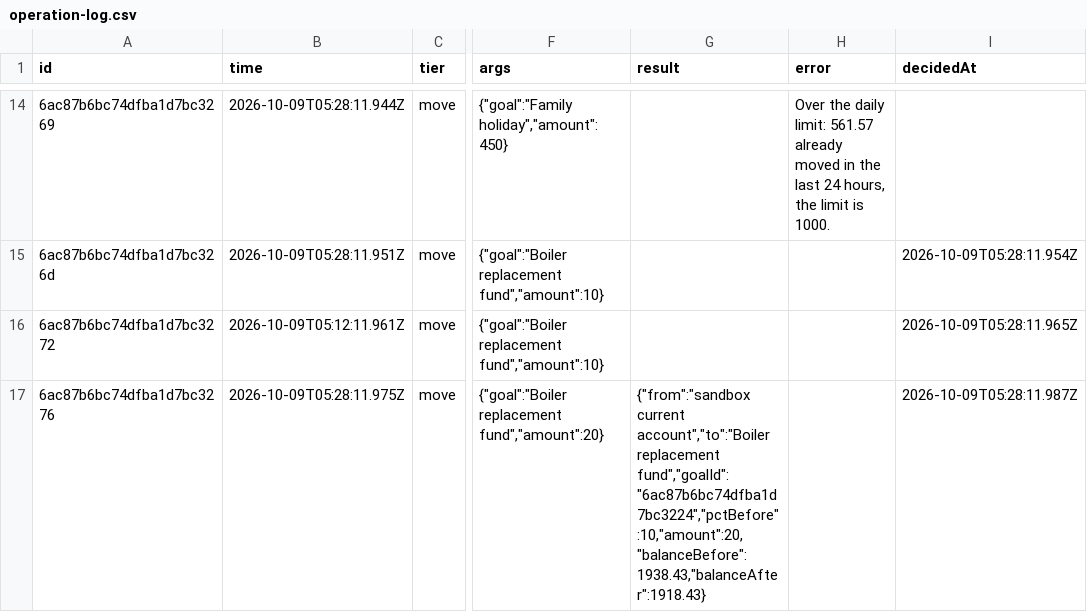
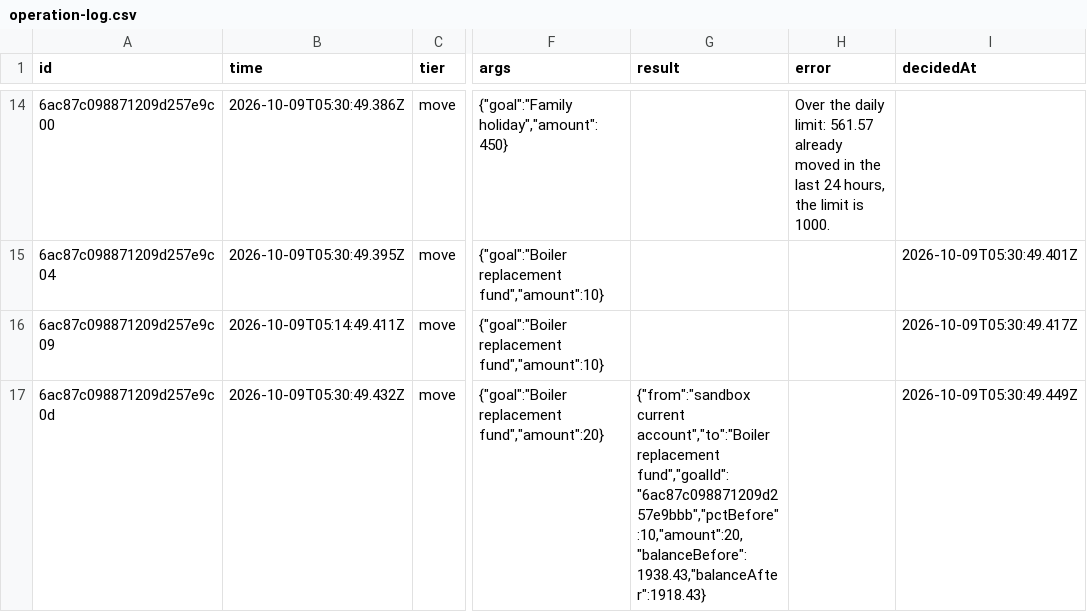
Before and after one commit to Ruiyang13/MakeCents, a CSV file: docs/evidence/operation-log.csv, drawn as a sheet; only a part is shown, gaps mark what is left out; the diff covers the shown part only; the diff names each change by its address in the sheet, - before the commit and + after, or states it on an @@ line.

```diff
--- a/docs/evidence/operation-log.csv
+++ b/docs/evidence/operation-log.csv
-A14 (id): 6ac87b6bc74dfba1d7bc3269
+A14 (id): 6ac87c098871209d257e9c00
-B14 (time): 2026-10-09T05:28:11.944Z
+B14 (time): 2026-10-09T05:30:49.386Z
-A15 (id): 6ac87b6bc74dfba1d7bc326d
+A15 (id): 6ac87c098871209d257e9c04
-B15 (time): 2026-10-09T05:28:11.951Z
+B15 (time): 2026-10-09T05:30:49.395Z
-I15 (decidedAt): 2026-10-09T05:28:11.954Z
+I15 (decidedAt): 2026-10-09T05:30:49.401Z
-A16 (id): 6ac87b6bc74dfba1d7bc3272
+A16 (id): 6ac87c098871209d257e9c09
-B16 (time): 2026-10-09T05:12:11.961Z
+B16 (time): 2026-10-09T05:14:49.411Z
-I16 (decidedAt): 2026-10-09T05:28:11.965Z
+I16 (decidedAt): 2026-10-09T05:30:49.417Z
-A17 (id): 6ac87b6bc74dfba1d7bc3276
+A17 (id): 6ac87c098871209d257e9c0d
-B17 (time): 2026-10-09T05:28:11.975Z
+B17 (time): 2026-10-09T05:30:49.432Z
-G17 (result): …account","to":"Boiler replacement fund","goalId":"6ac87b6bc74dfba1d7bc3224","pctBefore":10,"amount":20,"balanceBefore":1938.43,"balanceAfter":1918.43}
+G17 (result): …account","to":"Boiler replacement fund","goalId":"6ac87c098871209d257e9bbb","pctBefore":10,"amount":20,"balanceBefore":1938.43,"balanceAfter":1918.43}
-I17 (decidedAt): 2026-10-09T05:28:11.987Z
+I17 (decidedAt): 2026-10-09T05:30:49.449Z
```
Also changed, not shown: 32 edited cells elsewhere in this file, 4 other files.
